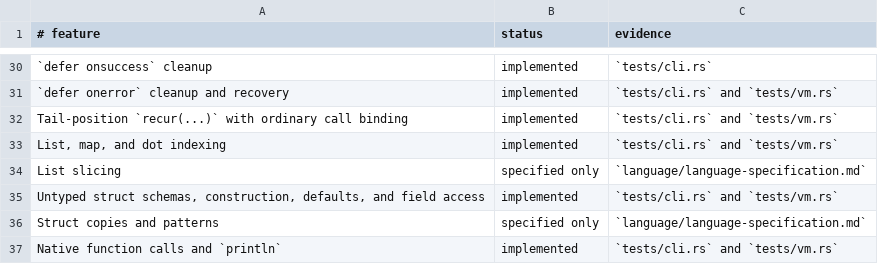
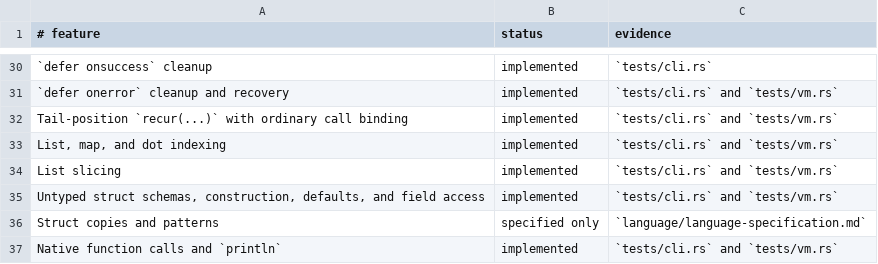
Before and after one commit to babyman/slug-rs, a TSV file: docs/language-support.tsv, drawn as a sheet; only a part is shown, gaps mark what is left out.

Commit message:
feat(parser/vm): add support for optional list slice start
Allow omitting the start index in list slices; `list[:end]` now
defaults to `list[0:end]`. Update parser, compiler, and VM to
support this functionality. Enhance bytecode handling for slices
with absent start, end, or step indices.

Update language specification, tests, and docs to reflect the
change. Mark list slicing as implemented in the roadmap.

```diff
--- a/docs/language-support.tsv
+++ b/docs/language-support.tsv
@@ -33,3 +33,3 @@ Tail-position `recur(...)` with ordinary call binding|implemented|`tests/cli.rs`
 List, map, and dot indexing|implemented|`tests/cli.rs` and `tests/vm.rs`
-List slicing|specified only|`language/language-specification.md`
+List slicing|implemented|`tests/cli.rs` and `tests/vm.rs`
 Untyped struct schemas, construction, defaults, and field access|implemented|`tests/cli.rs` and `tests/vm.rs`
```
Also changed, not shown: 14 other files.
